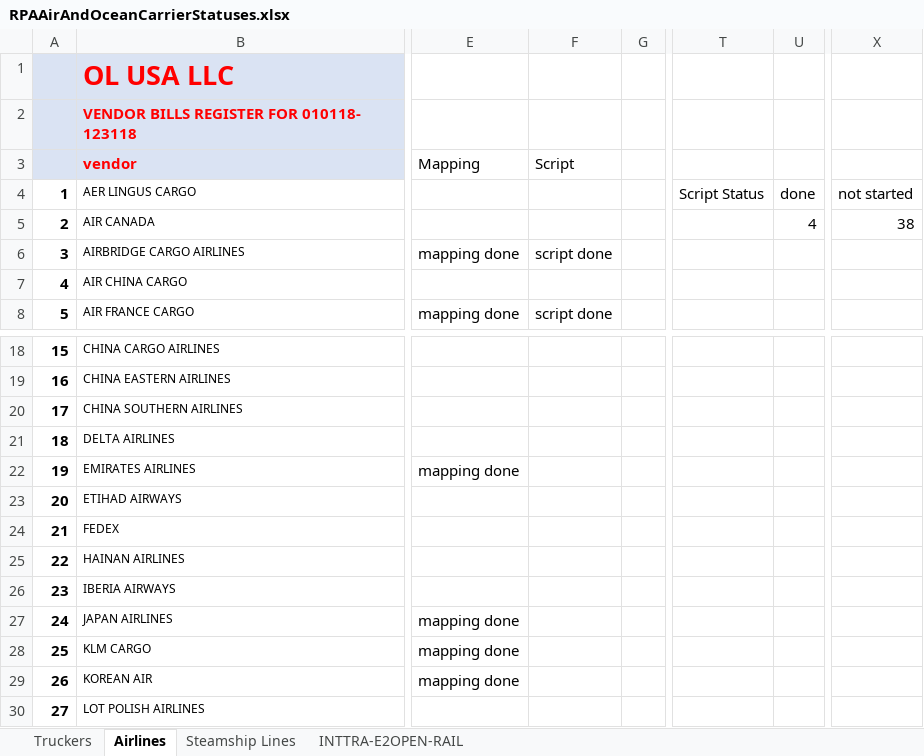
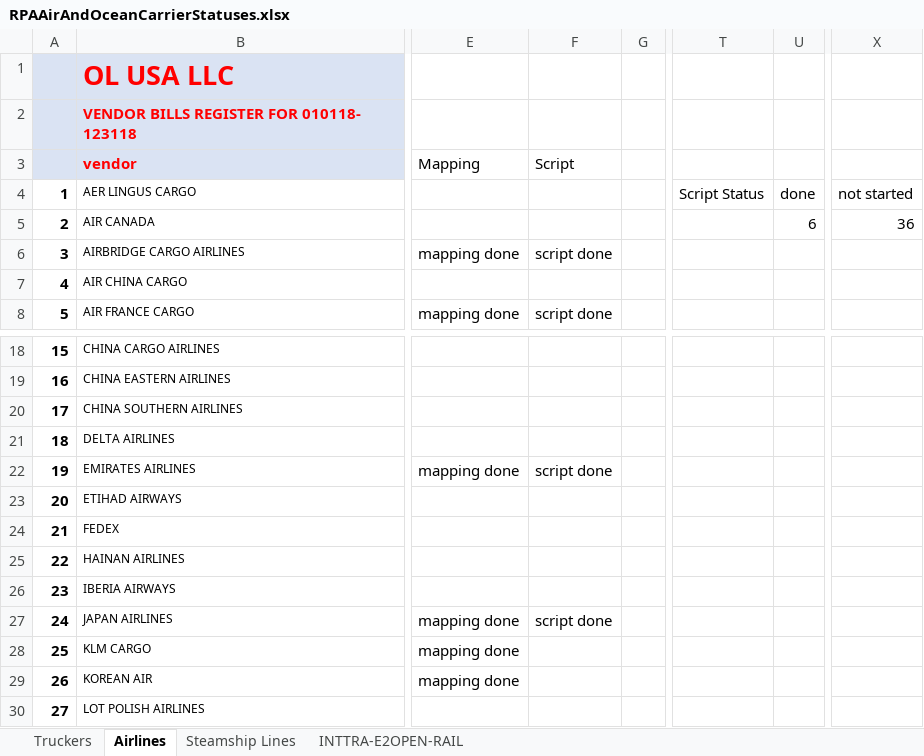
Before and after one commit to pvanausdeln/AirCarrierRPA, an Excel workbook: RPAAirAndOceanCarrierStatuses.xlsx, sheet Airlines, drawn as a sheet; only a part is shown, gaps mark what is left out; values as stored, in another font and other column widths than the file's, no borders; the diff names each change by its address in the sheet, - before the commit and + after, or states it on an @@ line.

Commit message:
Python scripts for a few

```diff
--- a/RPAAirAndOceanCarrierStatuses.xlsx (sheet Airlines)
+++ b/RPAAirAndOceanCarrierStatuses.xlsx (sheet Airlines)
-U5: 4
+U5: 6
-X5: 38
+X5: 36
-F22 (Script): (empty)
+F22 (Script): script done
-F27 (Script): (empty)
+F27 (Script): script done
```
Also changed, not shown: 2 other files.
